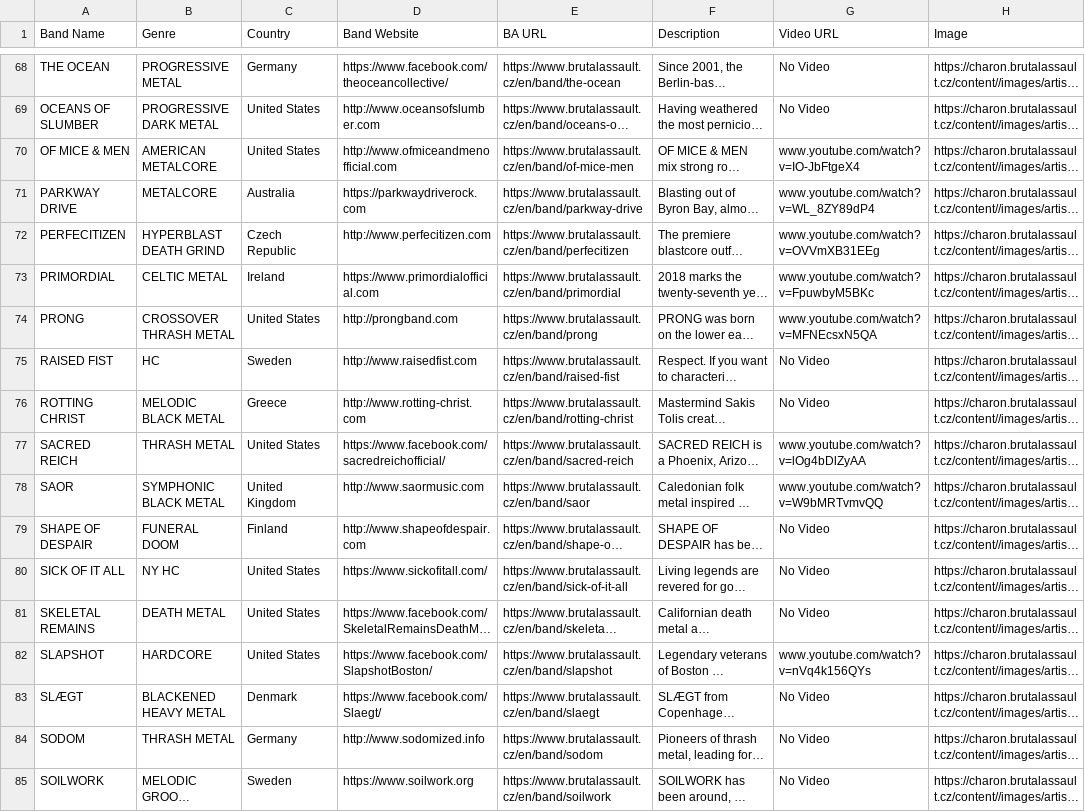
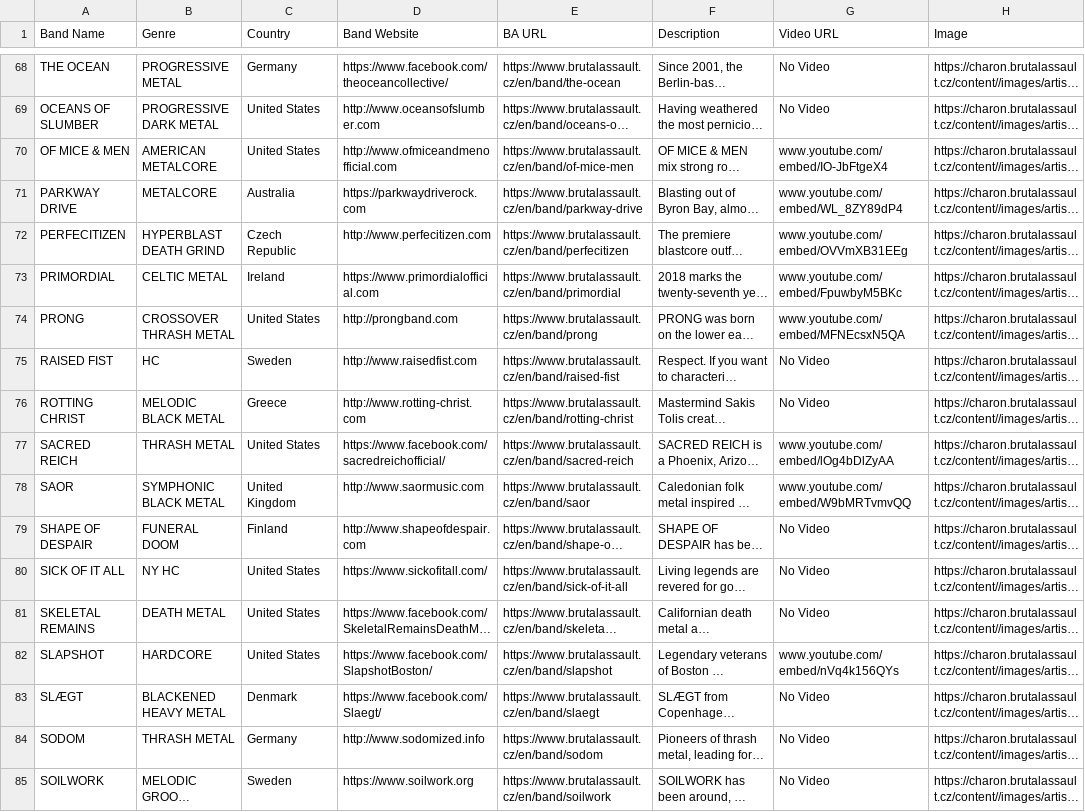
Before and after one commit to datapun/Brutal, a CSV file: brutal_assault_2019_bands.csv, drawn as a sheet; only a part is shown, gaps mark what is left out; long unchanged cells end in …; the diff covers the shown part only; the diff names each change by its address in the sheet, - before the commit and + after, or states it on an @@ line.

```diff
--- a/brutal_assault_2019_bands.csv
+++ b/brutal_assault_2019_bands.csv
-G70 (Video URL): www.youtube.com/watch?v=IO-JbFtgeX4
+G70 (Video URL): www.youtube.com/embed/IO-JbFtgeX4
-G71 (Video URL): www.youtube.com/watch?v=WL_8ZY89dP4
+G71 (Video URL): www.youtube.com/embed/WL_8ZY89dP4
-G72 (Video URL): www.youtube.com/watch?v=OVVmXB31EEg
+G72 (Video URL): www.youtube.com/embed/OVVmXB31EEg
-G73 (Video URL): www.youtube.com/watch?v=FpuwbyM5BKc
+G73 (Video URL): www.youtube.com/embed/FpuwbyM5BKc
-G74 (Video URL): www.youtube.com/watch?v=MFNEcsxN5QA
+G74 (Video URL): www.youtube.com/embed/MFNEcsxN5QA
-G77 (Video URL): www.youtube.com/watch?v=lOg4bDlZyAA
+G77 (Video URL): www.youtube.com/embed/lOg4bDlZyAA
-G78 (Video URL): www.youtube.com/watch?v=W9bMRTvmvQQ
+G78 (Video URL): www.youtube.com/embed/W9bMRTvmvQQ
-G82 (Video URL): www.youtube.com/watch?v=nVq4k156QYs
+G82 (Video URL): www.youtube.com/embed/nVq4k156QYs
```
Also changed, not shown: 47 edited cells elsewhere in this file, 2 other files.
